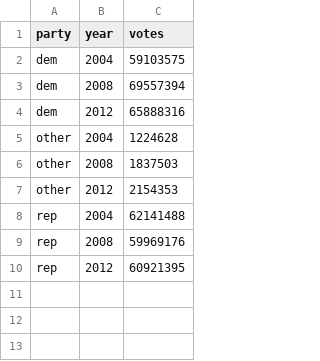
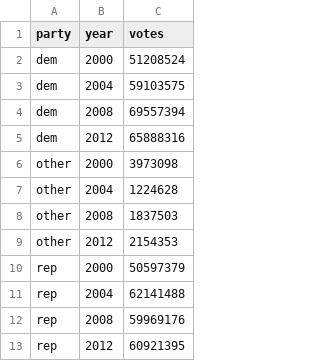
Before and after one commit to jladams/elections, a CSV file: data/csv/totalAll.csv, drawn as a sheet.

```diff
--- a/data/csv/totalAll.csv
+++ b/data/csv/totalAll.csv
@@ -1,2 +1,3 @@
 "party","year","votes"
+"dem",2000,51208524
 "dem",2004,59103575
@@ -4,2 +5,3 @@
 "dem",2012,65888316
+"other",2000,3973098
 "other",2004,1224628
@@ -7,2 +9,3 @@
 "other",2012,2154353
+"rep",2000,50597379
 "rep",2004,62141488
```
Also changed, not shown: data/csv/statesAll.csv, 6 other files.
